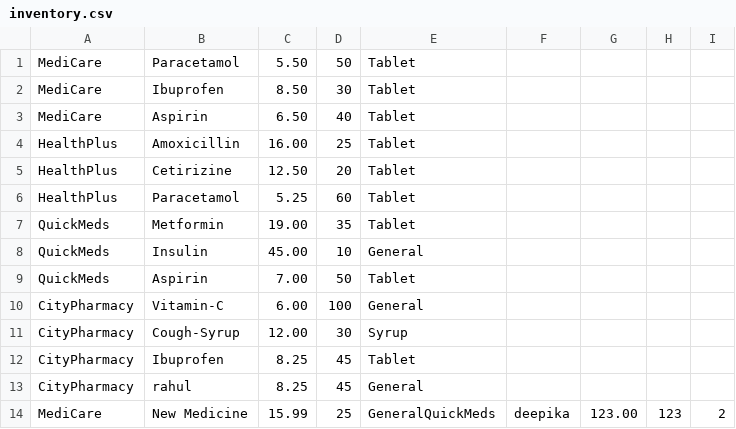
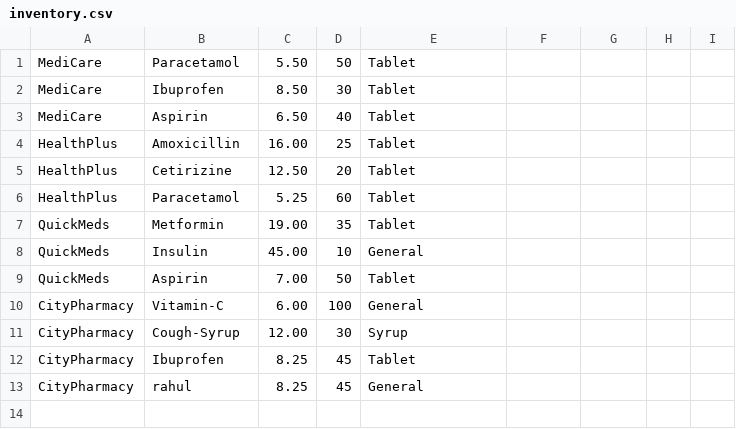
Before and after one commit to KavyaSharma1806/marketplace_for_pharma_industry, a CSV file: inventory.csv, drawn as a sheet; the diff names each change by its address in the sheet, - before the commit and + after, or states it on an @@ line.

```diff
--- a/inventory.csv
+++ b/inventory.csv
-row 14: MediCare | New Medicine | 15.99 | 25 | GeneralQuickMeds | deepika | 123.00 | 123 | 2
```
Also changed, not shown: 3 other files.
